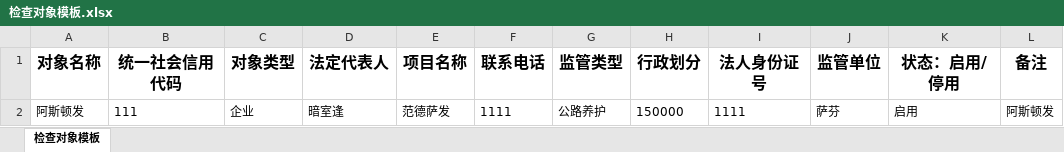
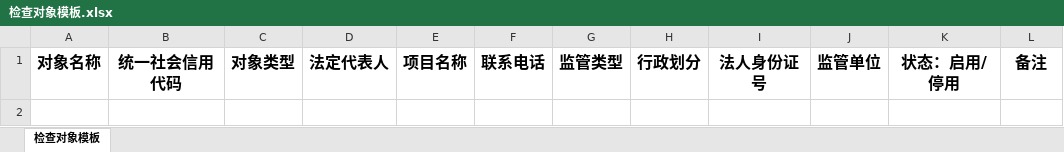
Before and after one commit to lxcmhpy/zhzf, an Excel workbook: static/excel/检查对象模板.xlsx, sheet 检查对象模板, drawn as a sheet; values as stored, in another font and other column widths than the file's, no borders; the diff names each change by its address in the sheet, - before the commit and + after, or states it on an @@ line.

```diff
--- a/static/excel/检查对象模板.xlsx (sheet 检查对象模板)
+++ b/static/excel/检查对象模板.xlsx (sheet 检查对象模板)
-row 2: 阿斯顿发 | 111 | 企业 | 暗室逢 | 范德萨发 | 1111 | 公路养护 | 150000 | 1111 | 萨芬 | 启用 | 阿斯顿发
```
Also changed, not shown: static/excel/事项清单模板.xlsx, static/excel/检查专家模板.xlsx, 2 other files.
